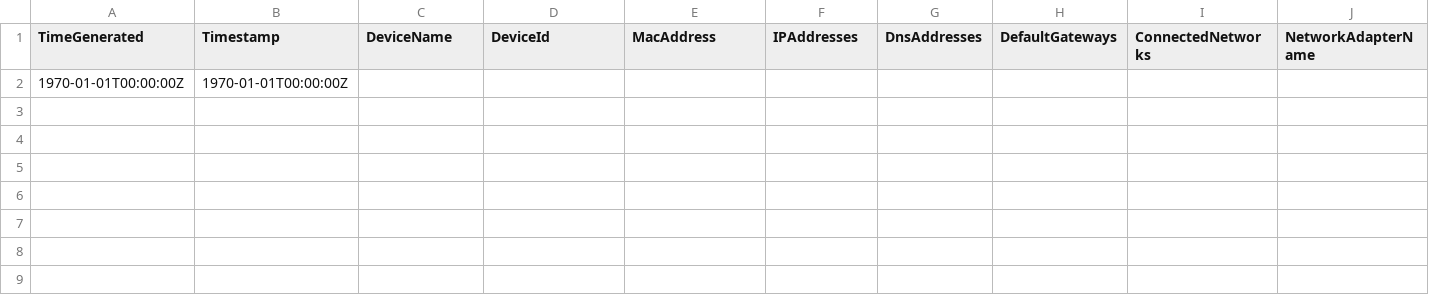
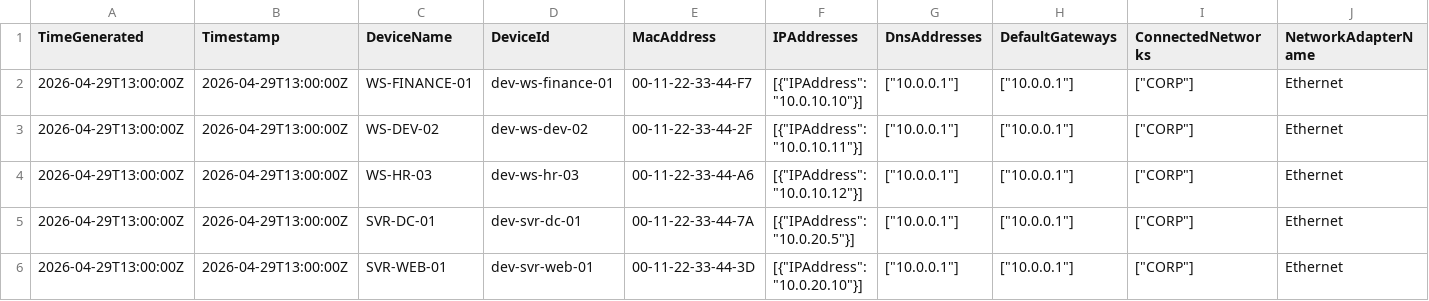
Before and after one commit to brycemaxheimer/cybersecurity-portfolio, a CSV file: kql/data-large/DeviceNetworkInfo.csv, drawn as a sheet; only a part is shown; removed rows and columns are numbered as before the commit, all else as after; rows hold the shown columns only; the diff names each change by its address in the sheet, - before the commit and + after, or states it on an @@ line.

```diff
--- a/kql/data-large/DeviceNetworkInfo.csv
+++ b/kql/data-large/DeviceNetworkInfo.csv
-row 2: 1970-01-01T00:00:00Z | 1970-01-01T00:00:00Z
+row 2: 2026-04-29T13:00:00Z | 2026-04-29T13:00:00Z | WS-FINANCE-01 | dev-ws-finance-01 | 00-11-22-33-44-F7 | [{"IPAddress": "10.0.10.10"}] | ["10.0.0.1"] | ["10.0.0.1"] | ["CORP"] | Ethernet
+row 3: 2026-04-29T13:00:00Z | 2026-04-29T13:00:00Z | WS-DEV-02 | dev-ws-dev-02 | 00-11-22-33-44-2F | [{"IPAddress": "10.0.10.11"}] | ["10.0.0.1"] | ["10.0.0.1"] | ["CORP"] | Ethernet
+row 4: 2026-04-29T13:00:00Z | 2026-04-29T13:00:00Z | WS-HR-03 | dev-ws-hr-03 | 00-11-22-33-44-A6 | [{"IPAddress": "10.0.10.12"}] | ["10.0.0.1"] | ["10.0.0.1"] | ["CORP"] | Ethernet
+row 5: 2026-04-29T13:00:00Z | 2026-04-29T13:00:00Z | SVR-DC-01 | dev-svr-dc-01 | 00-11-22-33-44-7A | [{"IPAddress": "10.0.20.5"}] | ["10.0.0.1"] | ["10.0.0.1"] | ["CORP"] | Ethernet
+row 6: 2026-04-29T13:00:00Z | 2026-04-29T13:00:00Z | SVR-WEB-01 | dev-svr-web-01 | 00-11-22-33-44-3D | [{"IPAddress": "10.0.20.10"}] | ["10.0.0.1"] | ["10.0.0.1"] | ["CORP"] | Ethernet
```
Also changed, not shown: kql/data-large/AuditLogs.csv, kql/data-large/DeviceRegistryEvents.csv, 21 other files.
